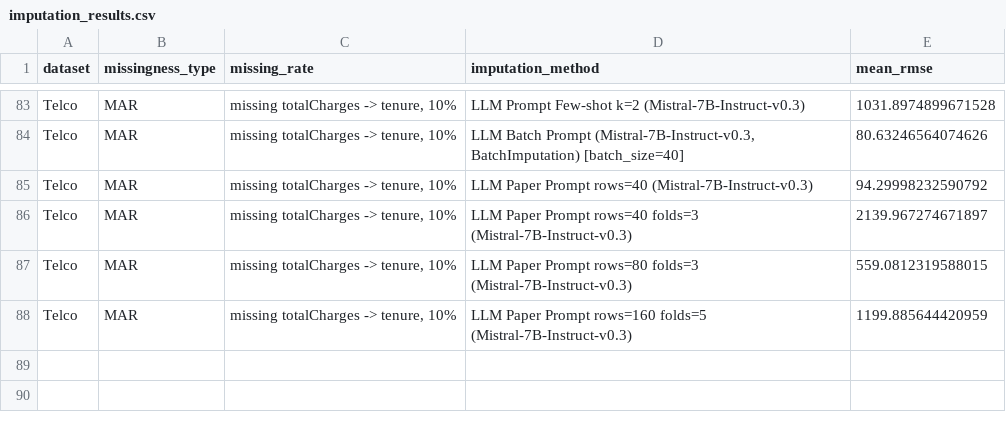
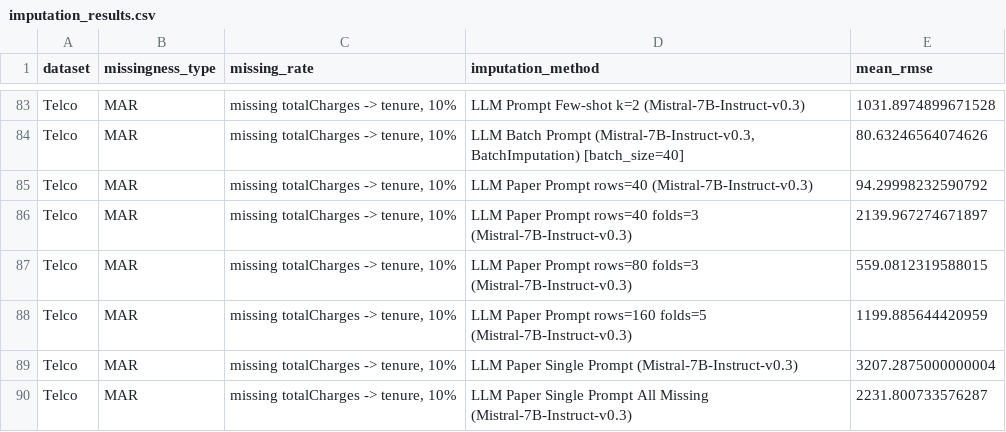
Before and after one commit to jana-wue/masterthesis, a CSV file: data/results/imputation_results.csv, drawn as a sheet; only a part is shown, gaps mark what is left out.

```diff
--- a/data/results/imputation_results.csv
+++ b/data/results/imputation_results.csv
@@ -88 +88,3 @@ Telco,MAR,"missing totalCharges -> tenure, 10%",LLM Paper Prompt rows=80 folds=3
 Telco,MAR,"missing totalCharges -> tenure, 10%",LLM Paper Prompt rows=160 folds=5 (Mistral-7B-Instruct-v0.3),1199.885644420959
+Telco,MAR,"missing totalCharges -> tenure, 10%",LLM Paper Single Prompt (Mistral-7B-Instruct-v0.3),3207.2875000000004
+Telco,MAR,"missing totalCharges -> tenure, 10%",LLM Paper Single Prompt All Missing (Mistral-7B-Instruct-v0.3),2231.800733576287
```
Also changed, not shown: data/results/imputation_results_nrsme.csv, 1 other file.
